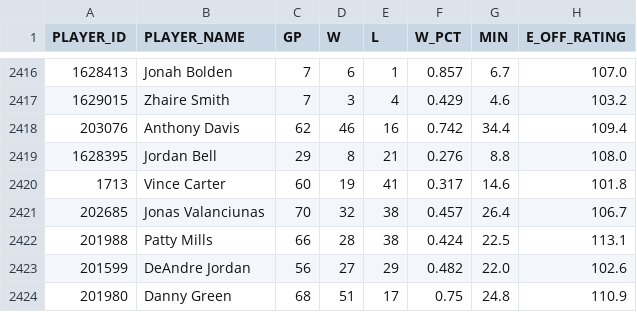
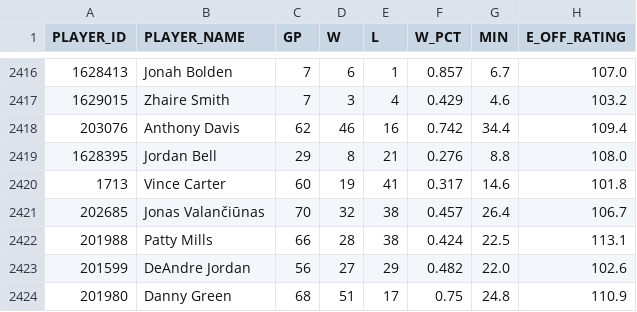
Before and after one commit to Hiperion09/ProyectoGrado-2-Dataframes, a CSV file: df_estimatedmetricplayers.csv, drawn as a sheet; only a part is shown, gaps mark what is left out; the diff covers the shown part only; the diff names each change by its address in the sheet, - before the commit and + after, or states it on an @@ line.

```diff
--- a/df_estimatedmetricplayers.csv
+++ b/df_estimatedmetricplayers.csv
-B2421 (PLAYER_NAME): Jonas Valanciunas
+B2421 (PLAYER_NAME): Jonas Valančiūnas
```
Also changed, not shown: 5 edited cells elsewhere in this file.
